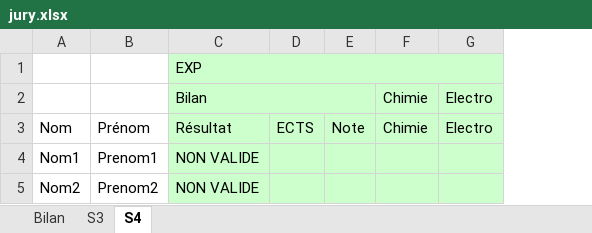
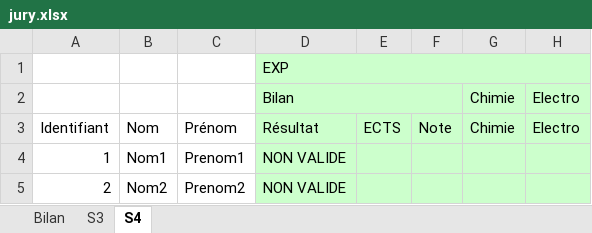
Before and after one commit to Anh-Dung-Nguyen/Contrat-Redoublement, an Excel workbook: jury.xlsx, sheet S4, drawn as a sheet; only a part is shown; values as stored, in another font and other column widths than the file's, no borders; the diff names each change by its address in the sheet, - before the commit and + after, or states it on an @@ line.

Commit message:
Add files via upload
ajout de la colonne identifiant dans jury et entetejury + bon ui avec les 3 boutons + suppression var inutiles dans global

```diff
--- a/jury.xlsx (sheet S4)
+++ b/jury.xlsx (sheet S4)
+column A, rows 3-5: Identifiant | 1 | 2
```
Also changed, not shown: sheet S3, EnteteJury.xlsx, 2 other files.
